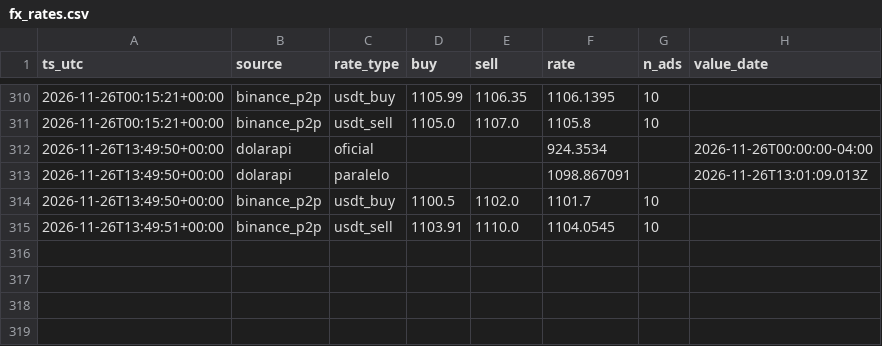
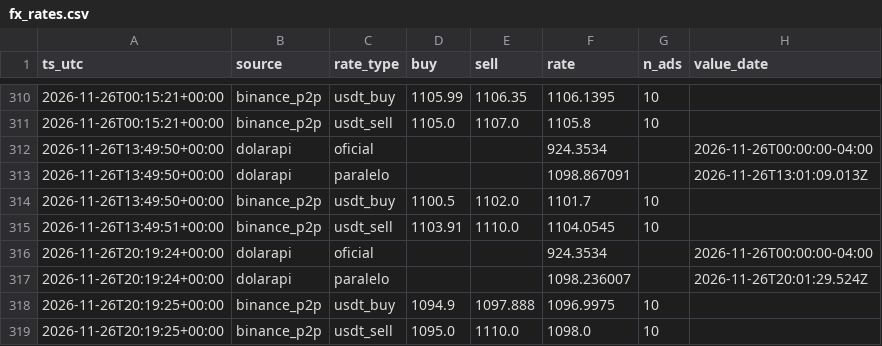
Before and after one commit to davidcedyei-glitch/Proyecto-de-Variacios-de-Tasas-y-Precios-en-Venezuela, a CSV file: data/raw/fx_rates.csv, drawn as a sheet; only a part is shown, gaps mark what is left out; the diff names each change by its address in the sheet, - before the commit and + after, or states it on an @@ line.

Commit message:
data: update 2026-11-26T20:24:24Z

```diff
--- a/data/raw/fx_rates.csv
+++ b/data/raw/fx_rates.csv
+row 316: 2026-11-26T20:19:24+00:00 | dolarapi | oficial |  |  | 924.3534 |  | 2026-11-26T00:00:00-04:00
+row 317: 2026-11-26T20:19:24+00:00 | dolarapi | paralelo |  |  | 1098.236007 |  | 2026-11-26T20:01:29.524Z
+row 318: 2026-11-26T20:19:25+00:00 | binance_p2p | usdt_buy | 1094.9 | 1097.888 | 1096.9975 | 10
+row 319: 2026-11-26T20:19:25+00:00 | binance_p2p | usdt_sell | 1095.0 | 1110.0 | 1098.0 | 10
```
Also changed, not shown: 2 other files.
